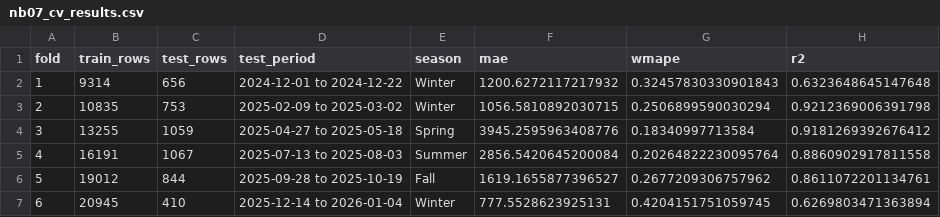
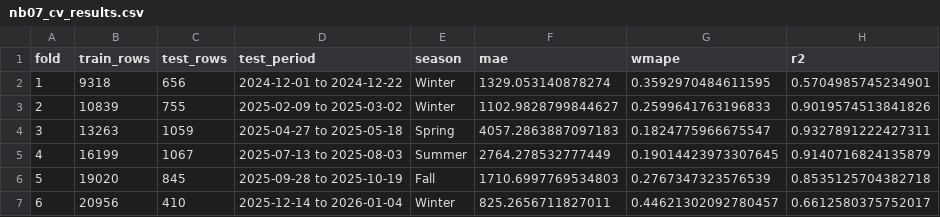
Before and after one commit to 1767902694-svg/busa693-clubpiscine, a CSV file: use_case_4_forecasting/data/processed/nb07_cv_results.csv, drawn as a sheet.

```diff
--- a/use_case_4_forecasting/data/processed/nb07_cv_results.csv
+++ b/use_case_4_forecasting/data/processed/nb07_cv_results.csv
@@ -1,7 +1,7 @@
 fold,train_rows,test_rows,test_period,season,mae,wmape,r2
-1,9314,656,2024-12-01 to 2024-12-22,Winter,1200.6272117217932,0.32457830330901843,0.6323648645147648
-2,10835,753,2025-02-09 to 2025-03-02,Winter,1056.5810892030715,0.2506899590030294,0.9212369006391798
-3,13255,1059,2025-04-27 to 2025-05-18,Spring,3945.2595963408776,0.18340997713584,0.9181269392676412
-4,16191,1067,2025-07-13 to 2025-08-03,Summer,2856.5420645200084,0.20264822230095764,0.8860902917811558
-5,19012,844,2025-09-28 to 2025-10-19,Fall,1619.1655877396527,0.2677209306757962,0.8611072201134761
-6,20945,410,2025-12-14 to 2026-01-04,Winter,777.5528623925131,0.4204151751059745,0.6269803471363894
+1,9318,656,2024-12-01 to 2024-12-22,Winter,1329.053140878274,0.3592970484611595,0.5704985745234901
+2,10839,755,2025-02-09 to 2025-03-02,Winter,1102.9828799844627,0.2599641763196833,0.9019574513841826
+3,13263,1059,2025-04-27 to 2025-05-18,Spring,4057.2863887097183,0.1824775966675547,0.9327891222427311
+4,16199,1067,2025-07-13 to 2025-08-03,Summer,2764.278532777449,0.19014423973307645,0.9140716824135879
+5,19020,845,2025-09-28 to 2025-10-19,Fall,1710.6997769534803,0.2767347323576539,0.8535125704382718
+6,20956,410,2025-12-14 to 2026-01-04,Winter,825.2656711827011,0.44621302092780457,0.6612580375752017
```
Also changed, not shown: use_case_4_forecasting/data/processed/nb07_division_accuracy.csv, use_case_4_forecasting/data/processed/nb07_feature_importance.csv, 4 other files.
